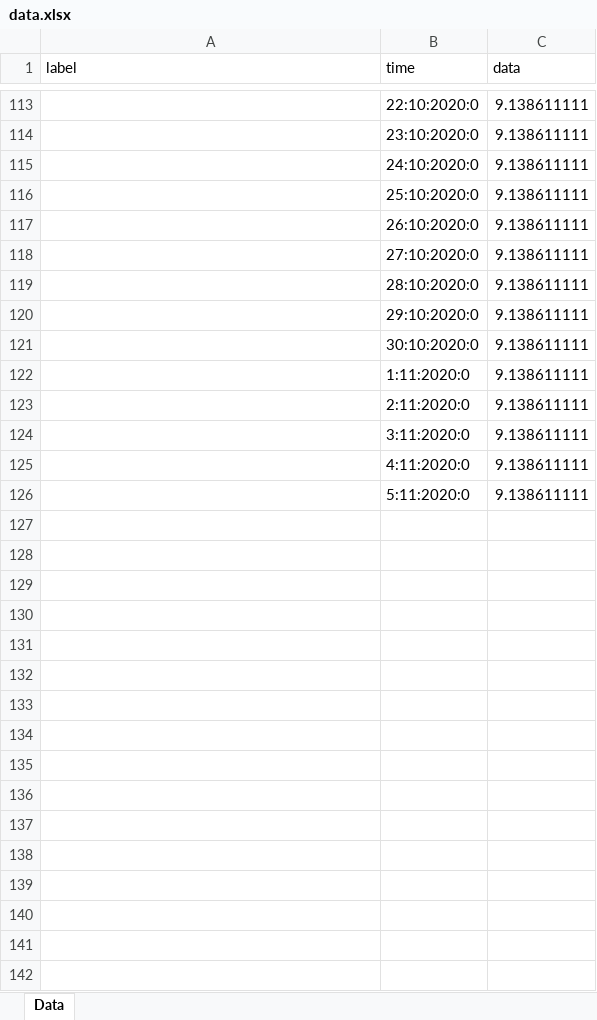
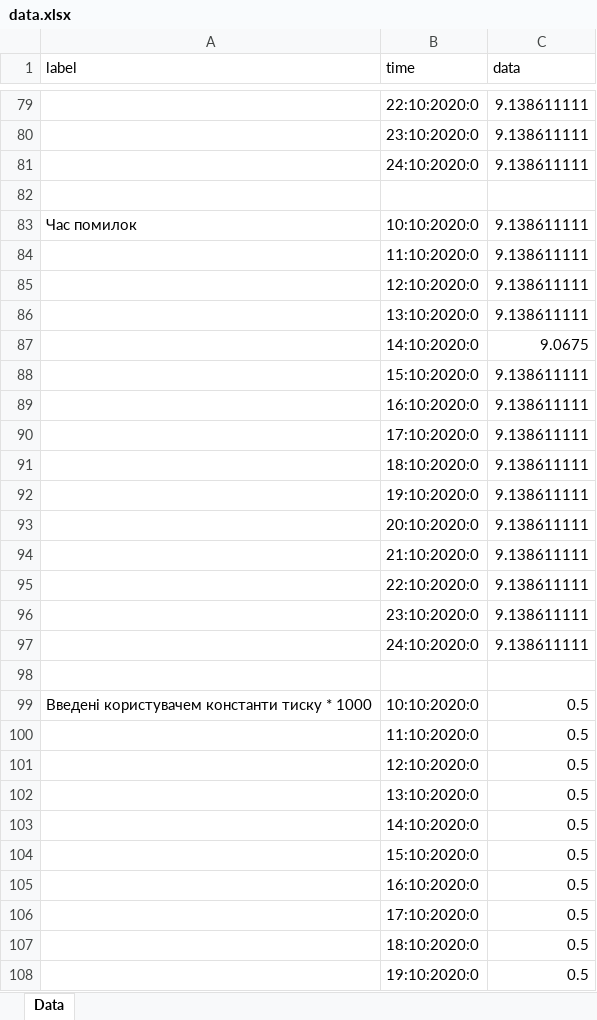
Before and after one commit to kirilloidas/KPI-diploma, an Excel workbook: data.xlsx, sheet Data, drawn as a sheet; only a part is shown, gaps mark what is left out; values as stored, in another font and other column widths than the file's, no borders; addresses are those after the commit; the diff covers the shown part only; the diff names each change by its address in the sheet, - before the commit and + after, or states it on an @@ line.

```diff
--- a/data.xlsx (sheet Data)
+++ b/data.xlsx (sheet Data)
+row 82: (empty)
+row 83: Час помилок | 10:10:2020:0 | 9.138611111
+row 84:  | 11:10:2020:0 | 9.138611111
-B85 (time): 25:10:2020:0
+B85 (time): 12:10:2020:0
+row 86:  | 13:10:2020:0 | 9.138611111
+row 87:  | 14:10:2020:0 | 9.0675
+row 88:  | 15:10:2020:0 | 9.138611111
-B89 (time): 26:10:2020:0
+B89 (time): 16:10:2020:0
-B90 (time): 27:10:2020:0
+B90 (time): 17:10:2020:0
-B91 (time): 28:10:2020:0
+B91 (time): 18:10:2020:0
-B92 (time): 29:10:2020:0
+B92 (time): 19:10:2020:0
-B93 (time): 30:10:2020:0
+B93 (time): 20:10:2020:0
-B94 (time): 1:11:2020:0
+B94 (time): 21:10:2020:0
-B95 (time): 2:11:2020:0
+B95 (time): 22:10:2020:0
-B96 (time): 3:11:2020:0
+B96 (time): 23:10:2020:0
-B97 (time): 4:11:2020:0
+B97 (time): 24:10:2020:0
-row 98:  | 5:11:2020:0 | 9.138611111
+row 98: (empty)
+row 99: Введені користувачем константи тиску * 1000 | 10:10:2020:0 | 0.5
+row 100:  | 11:10:2020:0 | 0.5
+row 101:  | 12:10:2020:0 | 0.5
+row 102:  | 13:10:2020:0 | 0.5
+row 103:  | 14:10:2020:0 | 0.5
+row 104:  | 15:10:2020:0 | 0.5
+row 105:  | 16:10:2020:0 | 0.5
+row 106:  | 17:10:2020:0 | 0.5
+row 107:  | 18:10:2020:0 | 0.5
+row 108:  | 19:10:2020:0 | 0.5
```
Also changed, not shown: 63 added rows, 44 removed rows and 7 edited cells elsewhere in this sheet, 11 other files.
